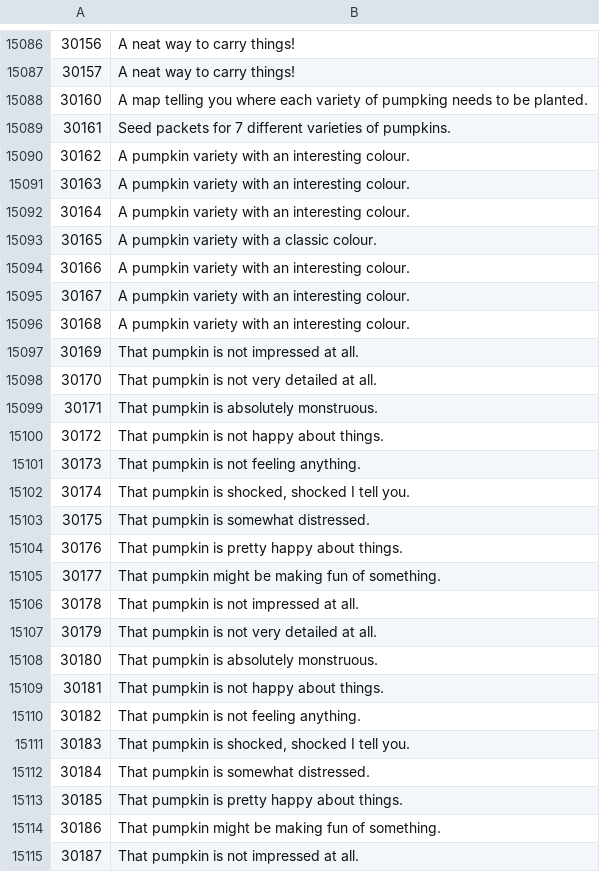
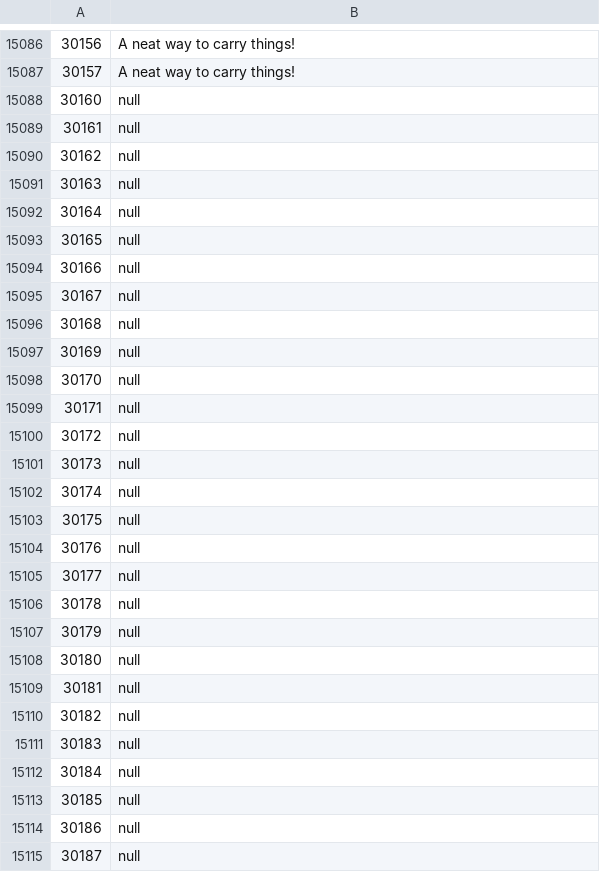
Before and after one commit to Joshua-F/osrs-examines, a CSV file: objs.csv, drawn as a sheet; only a part is shown, gaps mark what is left out; the diff covers the shown part only.

Commit message:
2024-11-13

```diff
--- a/objs.csv
+++ b/objs.csv
@@ -15087,29 +15087,29 @@
 30157,A neat way to carry things!
-30160,A map telling you where each variety of pumpking needs to be planted.
-30161,Seed packets for 7 different varieties of pumpkins.
-30162,A pumpkin variety with an interesting colour.
-30163,A pumpkin variety with an interesting colour.
-30164,A pumpkin variety with an interesting colour.
-30165,A pumpkin variety with a classic colour.
-30166,A pumpkin variety with an interesting colour.
-30167,A pumpkin variety with an interesting colour.
-30168,A pumpkin variety with an interesting colour.
-30169,That pumpkin is not impressed at all.
-30170,That pumpkin is not very detailed at all.
-30171,That pumpkin is absolutely monstruous.
-30172,That pumpkin is not happy about things.
-30173,That pumpkin is not feeling anything.
-30174,"That pumpkin is shocked, shocked I tell you."
-30175,That pumpkin is somewhat distressed.
-30176,That pumpkin is pretty happy about things.
-30177,That pumpkin might be making fun of something.
-30178,That pumpkin is not impressed at all.
-30179,That pumpkin is not very detailed at all.
-30180,That pumpkin is absolutely monstruous.
-30181,That pumpkin is not happy about things.
-30182,That pumpkin is not feeling anything.
-30183,"That pumpkin is shocked, shocked I tell you."
-30184,That pumpkin is somewhat distressed.
-30185,That pumpkin is pretty happy about things.
-30186,That pumpkin might be making fun of something.
-30187,That pumpkin is not impressed at all.
+30160,null
+30161,null
+30162,null
+30163,null
+30164,null
+30165,null
+30166,null
+30167,null
+30168,null
+30169,null
+30170,null
+30171,null
+30172,null
+30173,null
+30174,null
+30175,null
+30176,null
+30177,null
+30178,null
+30179,null
+30180,null
+30181,null
+30182,null
+30183,null
+30184,null
+30185,null
+30186,null
+30187,null
```
Also changed, not shown: 44 edited cells elsewhere in this file.
